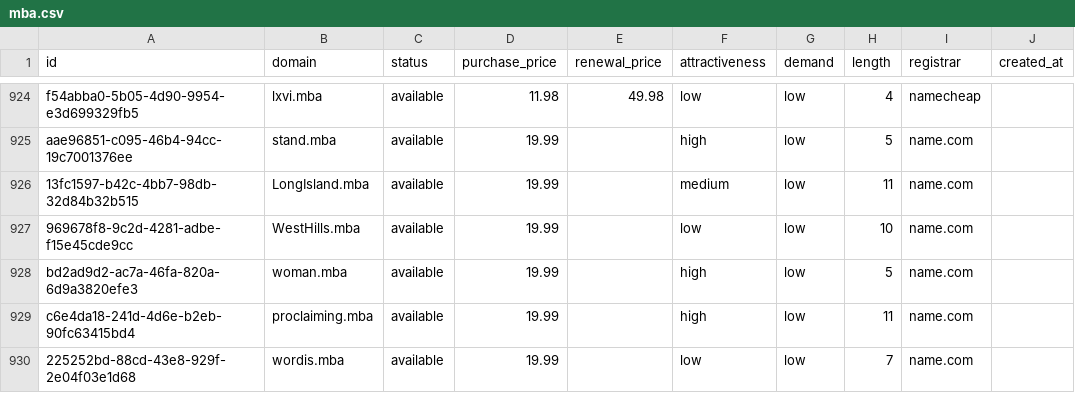
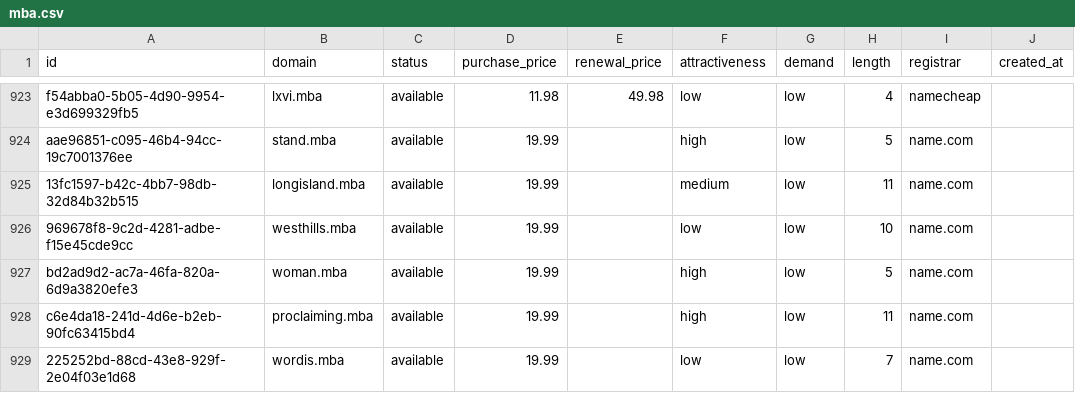
Before and after one commit to UniqueDomains/mba-oneword-domains, a CSV file: mba.csv, drawn as a sheet; only a part is shown, gaps mark what is left out; addresses are those after the commit; the diff covers the shown part only; the diff names each change by its address in the sheet, - before the commit and + after, or states it on an @@ line.

Commit message:
Domains update

```diff
--- a/mba.csv
+++ b/mba.csv
-B925 (domain): LongIsland.mba
+B925 (domain): longisland.mba
-B926 (domain): WestHills.mba
+B926 (domain): westhills.mba
```
Also changed, not shown: 1 added row, 1 removed row and 108 edited cells elsewhere in this file, 4 other files.
